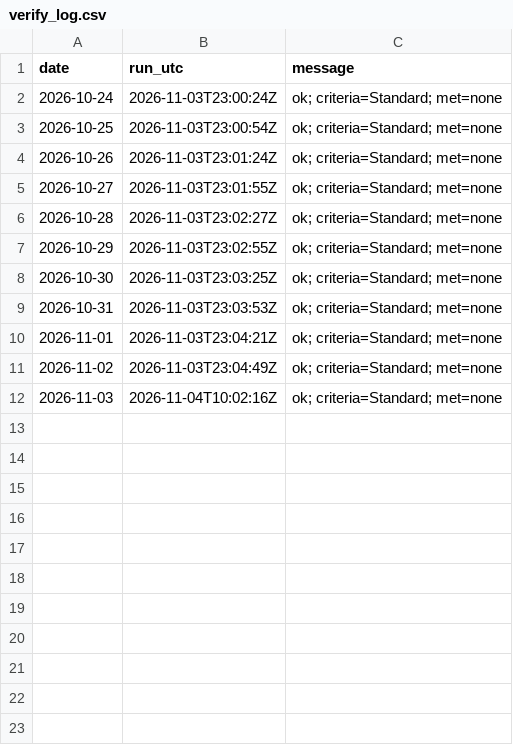
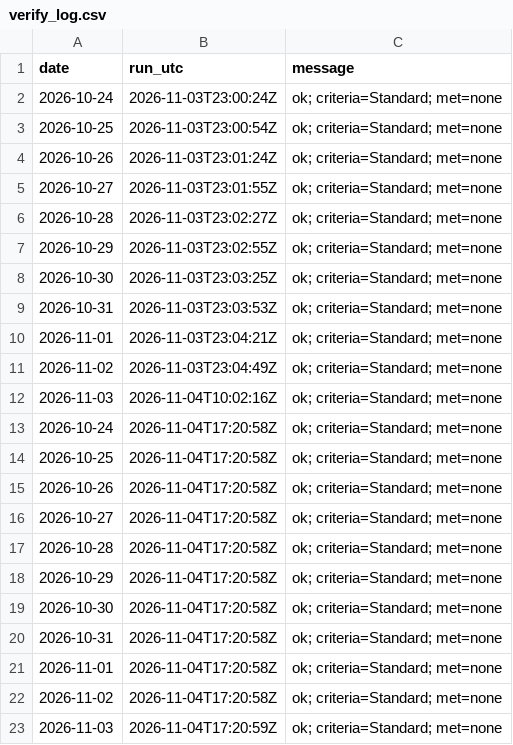
Before and after one commit to SWCCFireWx/fire-7day-national, a CSV file: data/NC/verify_log.csv, drawn as a sheet.

```diff
--- a/data/NC/verify_log.csv
+++ b/data/NC/verify_log.csv
@@ -12 +12,12 @@ date,run_utc,message
 2026-11-03,2026-11-04T10:02:16Z,ok; criteria=Standard; met=none
+2026-10-24,2026-11-04T17:20:58Z,ok; criteria=Standard; met=none
+2026-10-25,2026-11-04T17:20:58Z,ok; criteria=Standard; met=none
+2026-10-26,2026-11-04T17:20:58Z,ok; criteria=Standard; met=none
+2026-10-27,2026-11-04T17:20:58Z,ok; criteria=Standard; met=none
+2026-10-28,2026-11-04T17:20:58Z,ok; criteria=Standard; met=none
+2026-10-29,2026-11-04T17:20:58Z,ok; criteria=Standard; met=none
+2026-10-30,2026-11-04T17:20:58Z,ok; criteria=Standard; met=none
+2026-10-31,2026-11-04T17:20:58Z,ok; criteria=Standard; met=none
+2026-11-01,2026-11-04T17:20:58Z,ok; criteria=Standard; met=none
+2026-11-02,2026-11-04T17:20:58Z,ok; criteria=Standard; met=none
+2026-11-03,2026-11-04T17:20:59Z,ok; criteria=Standard; met=none
```
Also changed, not shown: data/EA/verify_log.csv, data/GB/verify_log.csv, 18 other files.
